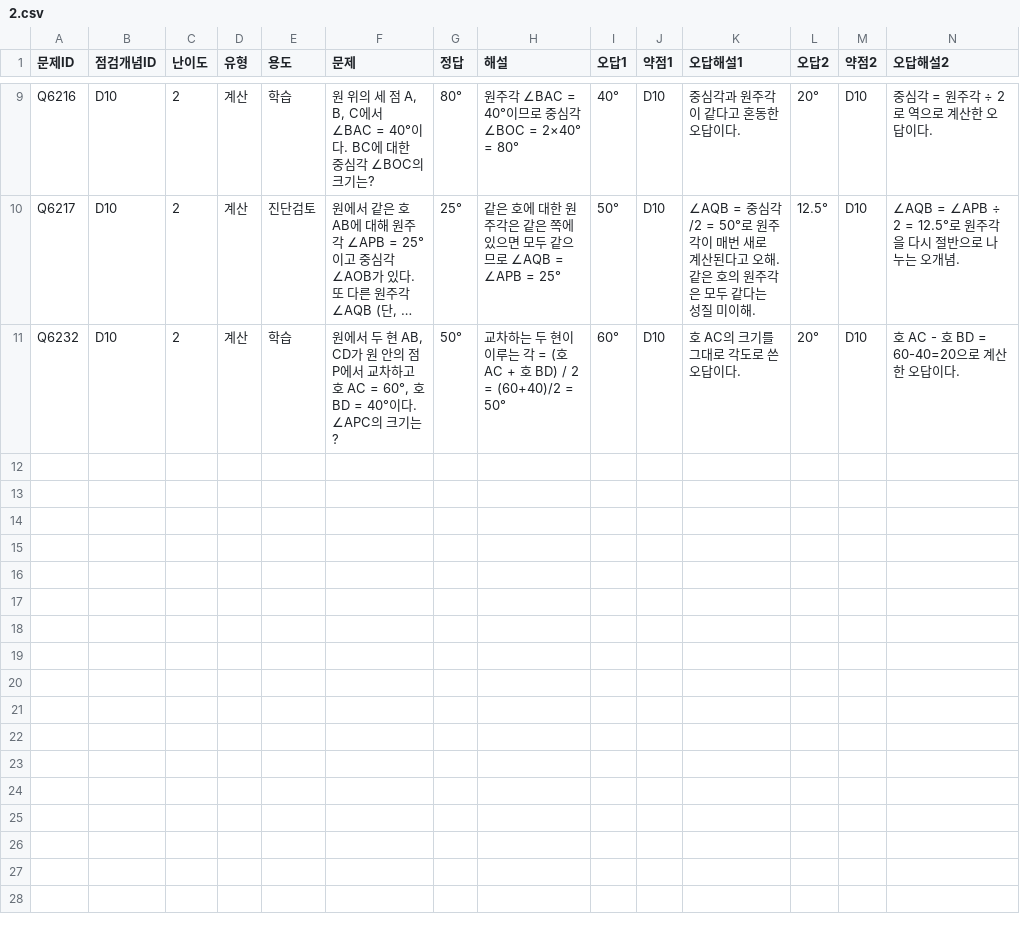
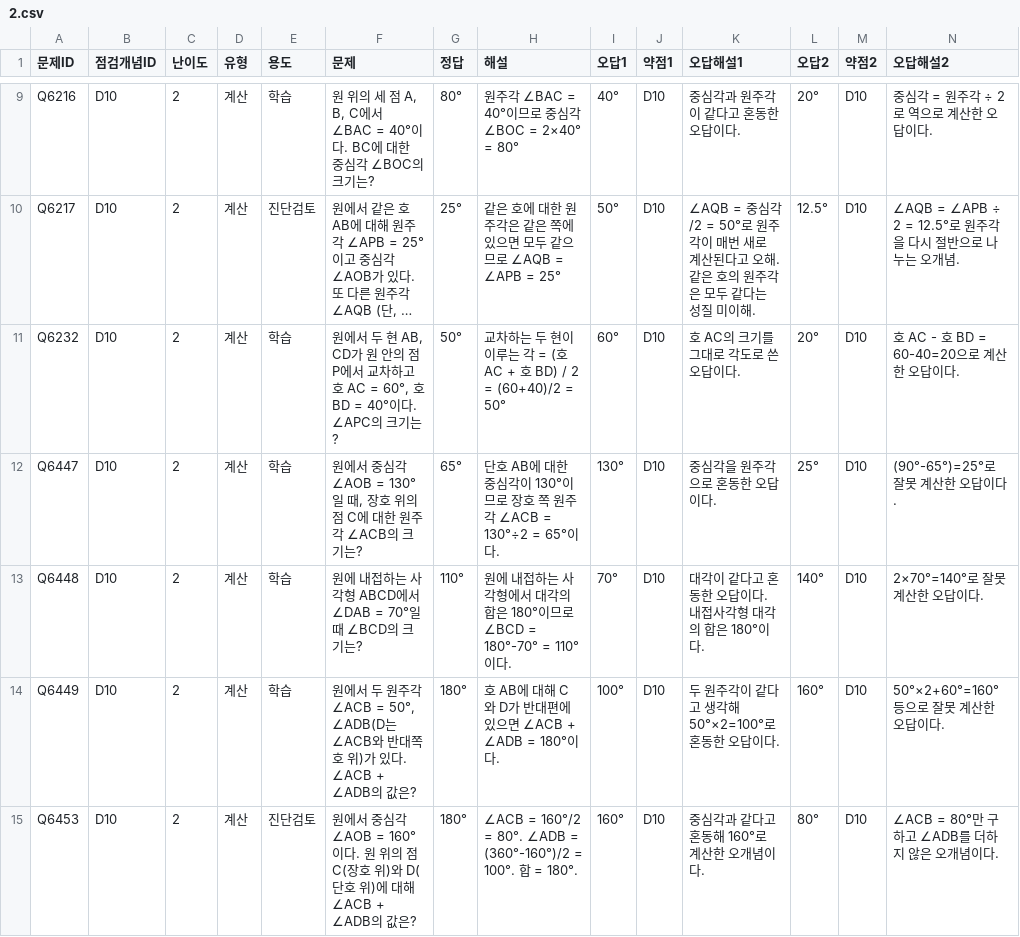
Before and after one commit to wataryu00-boop/math-diagnostic, a CSV file: problems/D10/2.csv, drawn as a sheet; only a part is shown, gaps mark what is left out; long unchanged cells end in …; rows hold the shown columns only; the diff names each change by its address in the sheet, - before the commit and + after, or states it on an @@ line.

```diff
--- a/problems/D10/2.csv
+++ b/problems/D10/2.csv
+row 12: Q6447 | D10 | 2 | 계산 | 학습 | 원에서 중심각 ∠AOB = 130°일 때, 장호 위의 점 C에 대한 원주각 ∠ACB의 크기는? | 65° | 단호 AB에 대한 중심각이 130°이므로 장호 쪽 원주각 ∠ACB = 130°÷2 = 65°이다. | 130° | D10 | 중심각을 원주각으로 혼동한 오답이다. | 25° | D10 | (90°-65°)=25°로 잘못 계산한 오답이다.
+row 13: Q6448 | D10 | 2 | 계산 | 학습 | 원에 내접하는 사각형 ABCD에서 ∠DAB = 70°일 때 ∠BCD의 크기는? | 110° | 원에 내접하는 사각형에서 대각의 합은 180°이므로 ∠BCD = 180°-70° = 110°이다. | 70° | D10 | 대각이 같다고 혼동한 오답이다. 내접사각형 대각의 합은 180°이다. | 140° | D10 | 2×70°=140°로 잘못 계산한 오답이다.
+row 14: Q6449 | D10 | 2 | 계산 | 학습 | 원에서 두 원주각 ∠ACB = 50°, ∠ADB(D는 ∠ACB와 반대쪽 호 위)가 있다. ∠ACB + ∠ADB의 값은? | 180° | 호 AB에 대해 C와 D가 반대편에 있으면 ∠ACB + ∠ADB = 180°이다. | 100° | D10 | 두 원주각이 같다고 생각해 50°×2=100°로 혼동한 오답이다. | 160° | D10 | 50°×2+60°=160° 등으로 잘못 계산한 오답이다.
+row 15: Q6453 | D10 | 2 | 계산 | 진단검토 | 원에서 중심각 ∠AOB = 160°이다. 원 위의 점 C(장호 위)와 D(단호 위)에 대해 ∠ACB + ∠ADB의 값은? | 180° | ∠ACB = 160°/2 = 80°. ∠ADB = (360°-160°)/2 = 100°. 합 = 180°. | 160° | D10 | 중심각과 같다고 혼동해 160°로 계산한 오개념이다. | 80° | D10 | ∠ACB = 80°만 구하고 ∠ADB를 더하지 않은 오개념이다.
```
Also changed, not shown: problems/D09/1.csv, problems/D10/1.csv, 16 other files.
